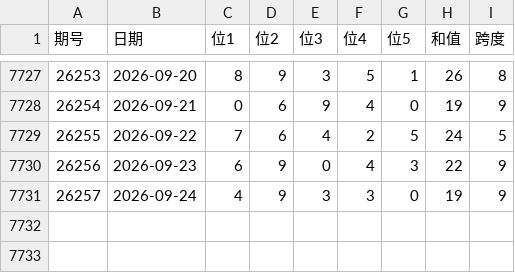
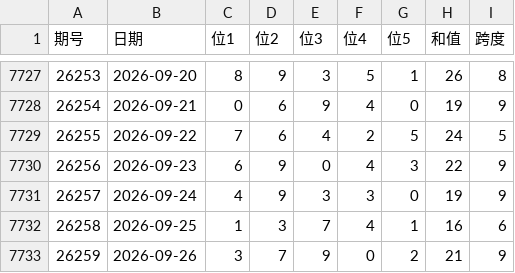
Before and after one commit to Alex92908/tidenow-web, a CSV file: src/data/lottery/pl5_history.csv, drawn as a sheet; only a part is shown, gaps mark what is left out.

```diff
--- a/src/data/lottery/pl5_history.csv
+++ b/src/data/lottery/pl5_history.csv
@@ -7731 +7731,3 @@
 26257,2026-09-24,4,9,3,3,0,19,9
+26258,2026-09-25,1,3,7,4,1,16,6
+26259,2026-09-26,3,7,9,0,2,21,9
```
Also changed, not shown: src/data/lottery/dlt_history.csv, src/data/lottery/fc3d_history.csv, 4 other files.
